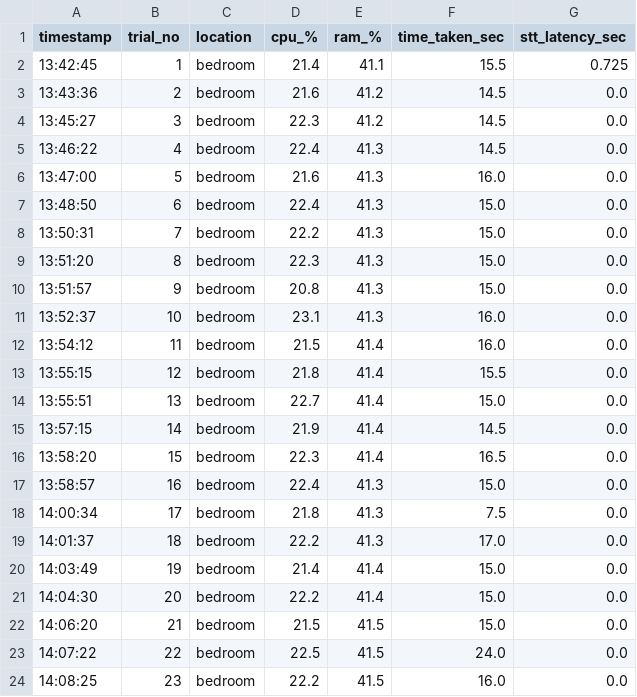
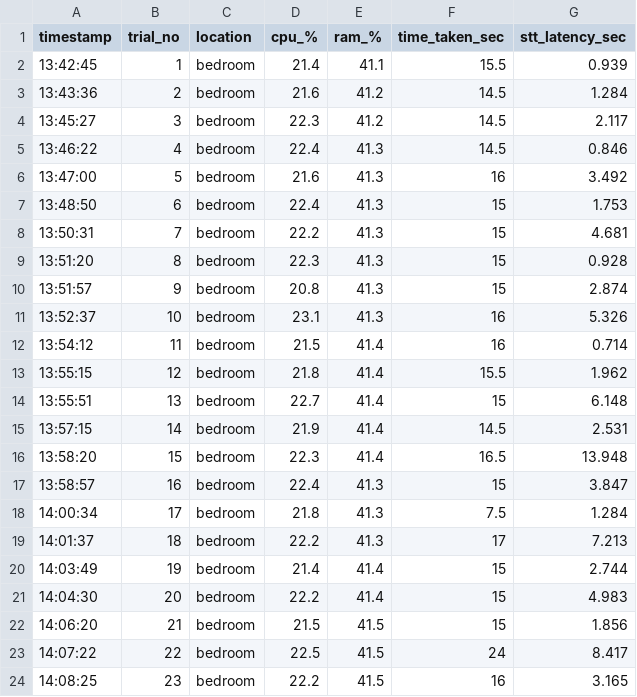
Before and after one commit to ululazmi-robot/Jupiter2Robot_ROS2_Project, a TSV file: src/experiment_log2/exp2/dist_simulation_bedroom.tsv, drawn as a sheet; only a part is shown; the diff covers the shown part only.

```diff
--- a/src/experiment_log2/exp2/dist_simulation_bedroom.tsv
+++ b/src/experiment_log2/exp2/dist_simulation_bedroom.tsv
@@ -1,24 +1,24 @@
 timestamp	trial_no	location	cpu_%	ram_%	time_taken_sec	stt_latency_sec
-13:42:45	1	bedroom	21.4	41.1	15.5	0.725
-13:43:36	2	bedroom	21.6	41.2	14.5	0.0
-13:45:27	3	bedroom	22.3	41.2	14.5	0.0
-13:46:22	4	bedroom	22.4	41.3	14.5	0.0
-13:47:00	5	bedroom	21.6	41.3	16.0	0.0
-13:48:50	6	bedroom	22.4	41.3	15.0	0.0
-13:50:31	7	bedroom	22.2	41.3	15.0	0.0
-13:51:20	8	bedroom	22.3	41.3	15.0	0.0
-13:51:57	9	bedroom	20.8	41.3	15.0	0.0
-13:52:37	10	bedroom	23.1	41.3	16.0	0.0
-13:54:12	11	bedroom	21.5	41.4	16.0	0.0
-13:55:15	12	bedroom	21.8	41.4	15.5	0.0
-13:55:51	13	bedroom	22.7	41.4	15.0	0.0
-13:57:15	14	bedroom	21.9	41.4	14.5	0.0
-13:58:20	15	bedroom	22.3	41.4	16.5	0.0
-13:58:57	16	bedroom	22.4	41.3	15.0	0.0
-14:00:34	17	bedroom	21.8	41.3	7.5	0.0
-14:01:37	18	bedroom	22.2	41.3	17.0	0.0
-14:03:49	19	bedroom	21.4	41.4	15.0	0.0
-14:04:30	20	bedroom	22.2	41.4	15.0	0.0
-14:06:20	21	bedroom	21.5	41.5	15.0	0.0
-14:07:22	22	bedroom	22.5	41.5	24.0	0.0
-14:08:25	23	bedroom	22.2	41.5	16.0	0.0
+13:42:45	1	bedroom	21.4	41.1	15.5	0.939
+13:43:36	2	bedroom	21.6	41.2	14.5	1.284
+13:45:27	3	bedroom	22.3	41.2	14.5	2.117
+13:46:22	4	bedroom	22.4	41.3	14.5	0.846
+13:47:00	5	bedroom	21.6	41.3	16	3.492
+13:48:50	6	bedroom	22.4	41.3	15	1.753
+13:50:31	7	bedroom	22.2	41.3	15	4.681
+13:51:20	8	bedroom	22.3	41.3	15	0.928
+13:51:57	9	bedroom	20.8	41.3	15	2.874
+13:52:37	10	bedroom	23.1	41.3	16	5.326
+13:54:12	11	bedroom	21.5	41.4	16	0.714
+13:55:15	12	bedroom	21.8	41.4	15.5	1.962
+13:55:51	13	bedroom	22.7	41.4	15	6.148
+13:57:15	14	bedroom	21.9	41.4	14.5	2.531
+13:58:20	15	bedroom	22.3	41.4	16.5	13.948
+13:58:57	16	bedroom	22.4	41.3	15	3.847
+14:00:34	17	bedroom	21.8	41.3	7.5	1.284
+14:01:37	18	bedroom	22.2	41.3	17	7.213
+14:03:49	19	bedroom	21.4	41.4	15	2.744
+14:04:30	20	bedroom	22.2	41.4	15	4.983
+14:06:20	21	bedroom	21.5	41.5	15	1.856
+14:07:22	22	bedroom	22.5	41.5	24	8.417
+14:08:25	23	bedroom	22.2	41.5	16	3.165
```
Also changed, not shown: 40 edited cells elsewhere in this file, src/experiment_log2/exp2/dist_simulation_kitchen.tsv, src/experiment_log2/exp2/dist_simulation_livingroom.tsv, 15 other files.
